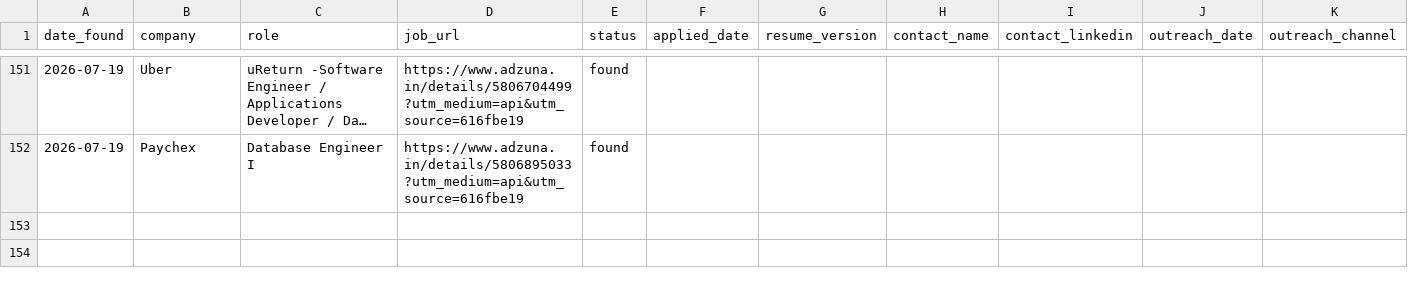
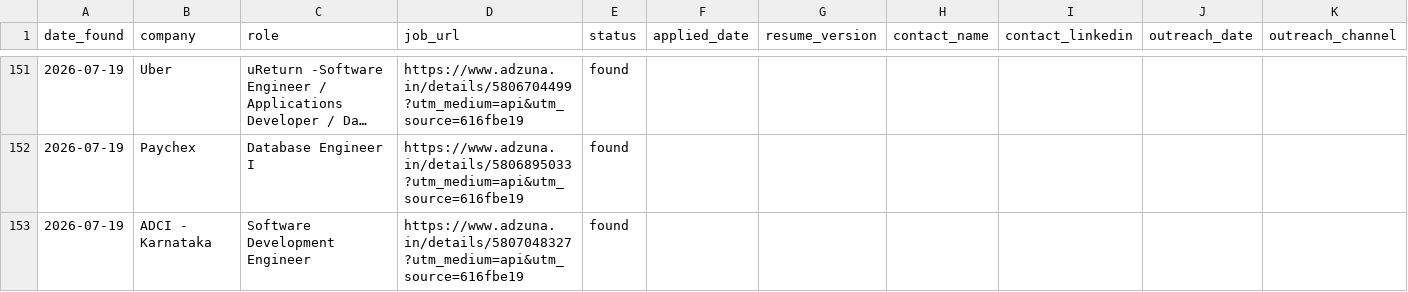
Before and after one commit to gopalverma416/jobhunt-autopilot, a CSV file: tracker.csv, drawn as a sheet; only a part is shown, gaps mark what is left out; long unchanged cells end in …; rows hold the shown columns only; the diff names each change by its address in the sheet, - before the commit and + after, or states it on an @@ line.

```diff
--- a/tracker.csv
+++ b/tracker.csv
+row 153: 2026-07-19 | ADCI - Karnataka | Software Development Engineer | https://www.adzuna.in/details/5807048327?utm_medium=api&utm_source=616fbe19 | found
```
Also changed, not shown: rejected_log.csv, 2 other files.
